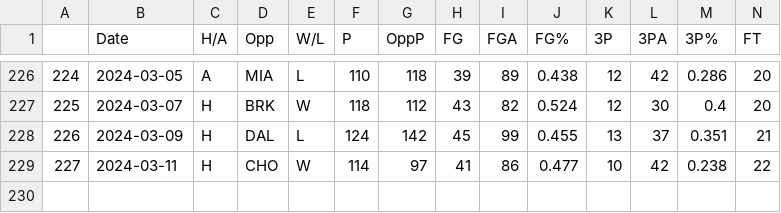
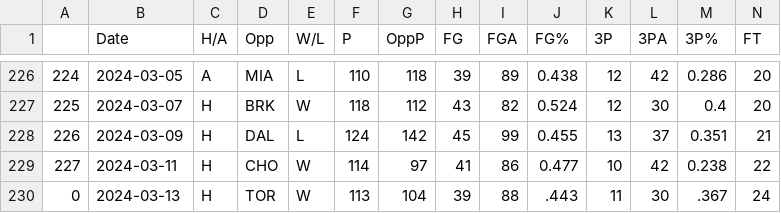
Before and after one commit to NevinG/AIM-F23-Basketball-Predictor, a CSV file: data/DET.csv, drawn as a sheet; only a part is shown, gaps mark what is left out; rows hold the shown columns only; the diff names each change by its address in the sheet, - before the commit and + after, or states it on an @@ line.

```diff
--- a/data/DET.csv
+++ b/data/DET.csv
+row 230: 0 | 2024-03-13 | H | TOR | W | 113 | 104 | 39 | 88 | .443 | 11 | 30 | .367 | 24
```
Also changed, not shown: data/ATL.csv, data/CHO.csv, 18 other files.
